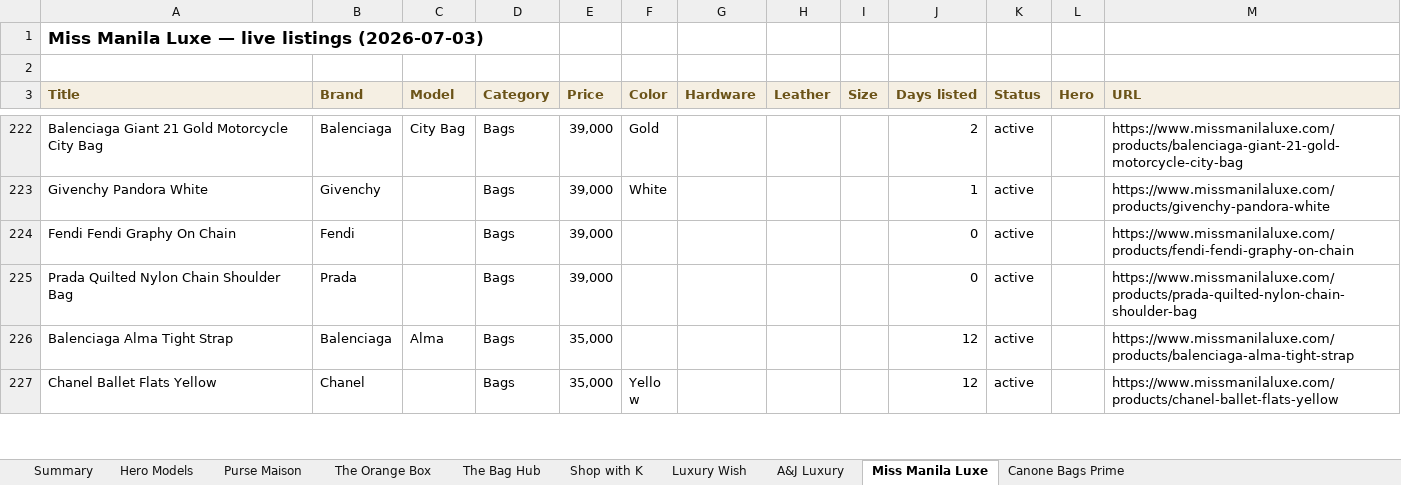
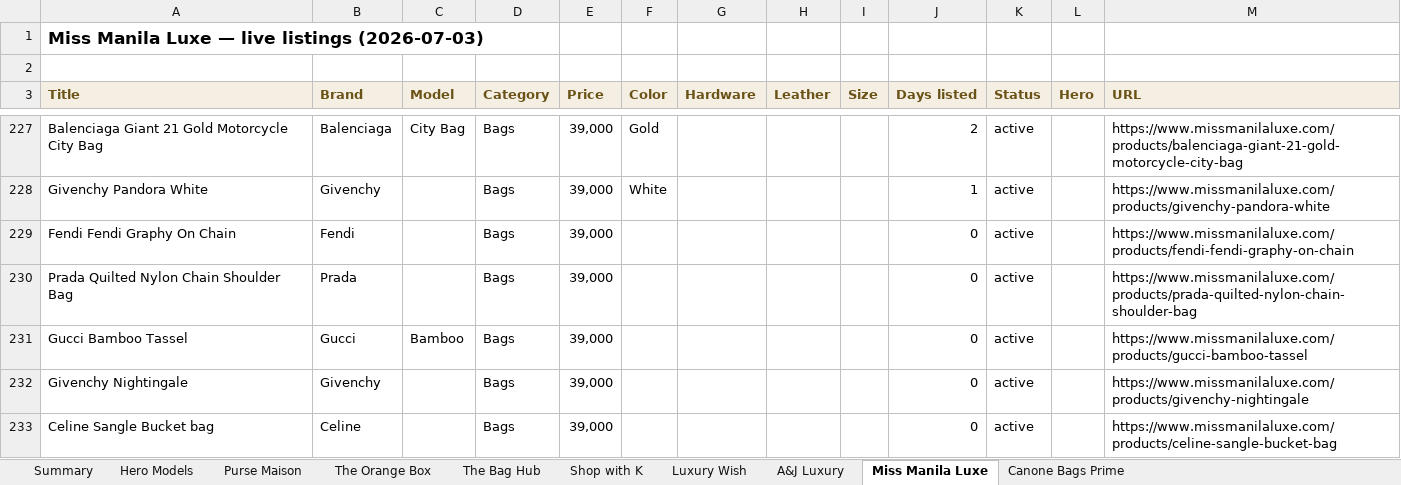
Before and after one commit to rbbincal-cpu/bag-intel, an Excel workbook: exports/bag-intel-2026-07-03.xlsx, sheet Miss Manila Luxe, drawn as a sheet; only a part is shown, gaps mark what is left out; the shorter side is filled out with more unchanged rows; values as stored, in another font and other column widths than the file's, no borders; the diff covers the shown part only; the diff names each change by its address in the sheet, - before the commit and + after, or states it on an @@ line.

```diff
--- a/exports/bag-intel-2026-07-03.xlsx (sheet Miss Manila Luxe)
+++ b/exports/bag-intel-2026-07-03.xlsx (sheet Miss Manila Luxe)
+row 231: Gucci Bamboo Tassel | Gucci | Bamboo | Bags | 39,000 |  |  |  |  | 0 | active |  | https://www.missmanilaluxe.com/products/gucci-bamboo-tassel
+row 232: Givenchy Nightingale | Givenchy |  | Bags | 39,000 |  |  |  |  | 0 | active |  | https://www.missmanilaluxe.com/products/givenchy-nightingale
+row 233: Celine Sangle Bucket bag | Celine |  | Bags | 39,000 |  |  |  |  | 0 | active |  | https://www.missmanilaluxe.com/products/celine-sangle-bucket-bag
```
Also changed, not shown: 12 added rows elsewhere in this sheet, sheet Canone Bags Prime, sheet Summary, 2 other files.
